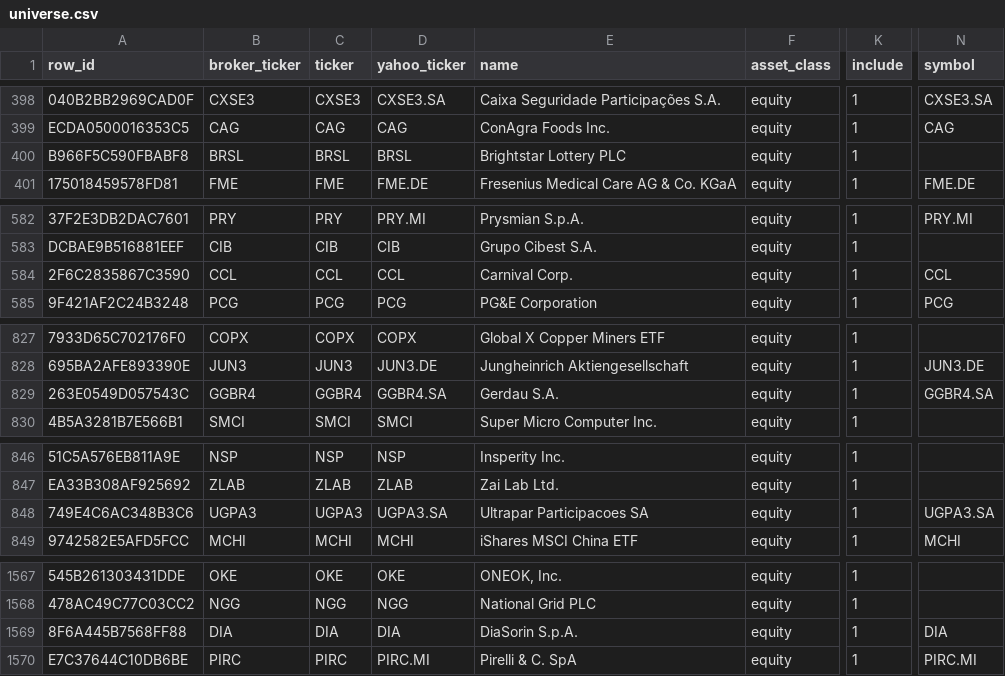
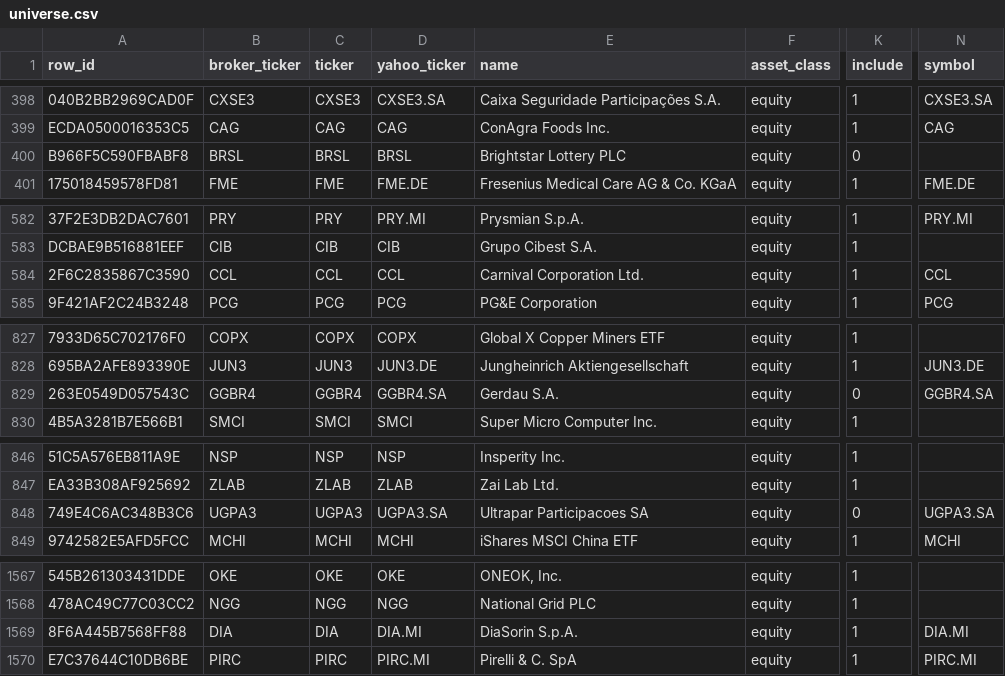
Before and after one commit to atorossian/alpha-edge, a CSV file: data/universe/universe.csv, drawn as a sheet; only a part is shown, gaps mark what is left out; the diff covers the shown part only; the diff names each change by its address in the sheet, - before the commit and + after, or states it on an @@ line.

Commit message:
fix(universe): apply approved identity exclusions, Yahoo mappings and Carnival name

```diff
--- a/data/universe/universe.csv
+++ b/data/universe/universe.csv
-K400 (include): 1
+K400 (include): 0
-E584 (name): Carnival Corp.
+E584 (name): Carnival Corporation Ltd.
-K829 (include): 1
+K829 (include): 0
-K848 (include): 1
+K848 (include): 0
-D1569 (yahoo_ticker): DIA
+D1569 (yahoo_ticker): DIA.MI
-N1569 (symbol): DIA
+N1569 (symbol): DIA.MI
```
Also changed, not shown: 29 edited cells elsewhere in this file.
